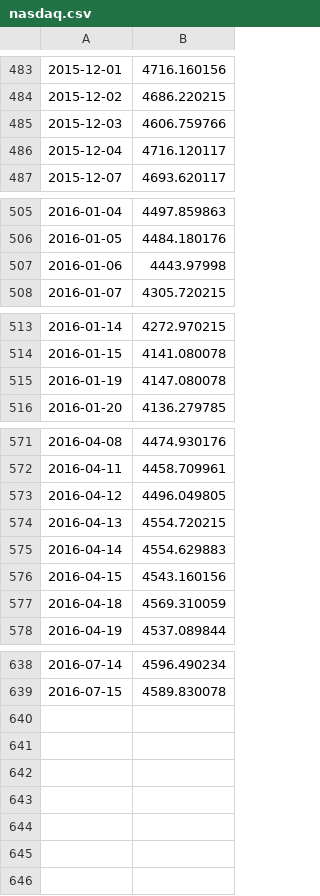
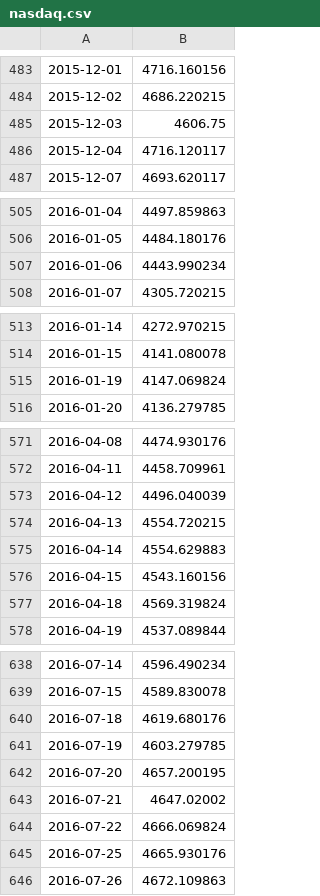
Before and after one commit to BertGit/outperformer, a CSV file: nasdaq.csv, drawn as a sheet; only a part is shown, gaps mark what is left out; the diff covers the shown part only.

```diff
--- a/nasdaq.csv
+++ b/nasdaq.csv
@@ -484,3 +484,3 @@
 2015-12-02,4686.220215
-2015-12-03,4606.759766
+2015-12-03,4606.75
 2015-12-04,4716.120117
@@ -506,3 +506,3 @@
 2016-01-05,4484.180176
-2016-01-06,4443.97998
+2016-01-06,4443.990234
 2016-01-07,4305.720215
@@ -514,3 +514,3 @@
 2016-01-15,4141.080078
-2016-01-19,4147.080078
+2016-01-19,4147.069824
 2016-01-20,4136.279785
@@ -572,3 +572,3 @@
 2016-04-11,4458.709961
-2016-04-12,4496.049805
+2016-04-12,4496.040039
 2016-04-13,4554.720215
@@ -576,3 +576,3 @@
 2016-04-15,4543.160156
-2016-04-18,4569.310059
+2016-04-18,4569.319824
 2016-04-19,4537.089844
@@ -639 +639,8 @@
 2016-07-15,4589.830078
+2016-07-18,4619.680176
+2016-07-19,4603.279785
+2016-07-20,4657.200195
+2016-07-21,4647.02002
+2016-07-22,4666.069824
+2016-07-25,4665.930176
+2016-07-26,4672.109863
```
Also changed, not shown: 2 edited cells elsewhere in this file, 3 other files.
